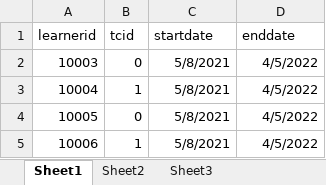
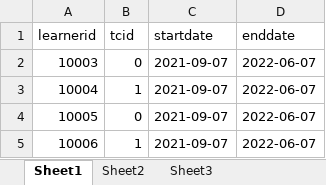
Before and after one commit to grp2psl/grp2psl, an Excel workbook: EnrollMultipleLearners.xlsx, sheet Sheet1, drawn as a sheet; values as stored, in another font and other column widths than the file's, no borders; the diff names each change by its address in the sheet, - before the commit and + after, or states it on an @@ line.

Commit message:
run all test cases successfully and modified data file

```diff
--- a/EnrollMultipleLearners.xlsx (sheet Sheet1)
+++ b/EnrollMultipleLearners.xlsx (sheet Sheet1)
-C2:C5 (startdate): 5/8/2021
+C2:C5 (startdate): 2021-09-07
-D2:D5 (enddate): 4/5/2022
+D2:D5 (enddate): 2022-06-07
```
Also changed, not shown: LearningManagementSystem/learners.xlsx, learners.xlsx, 7 other files.
